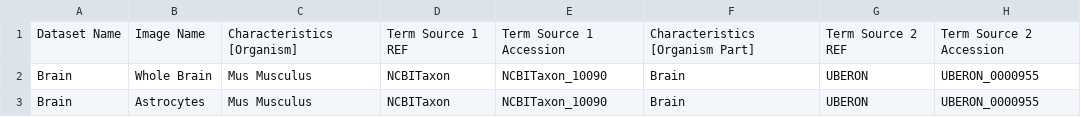
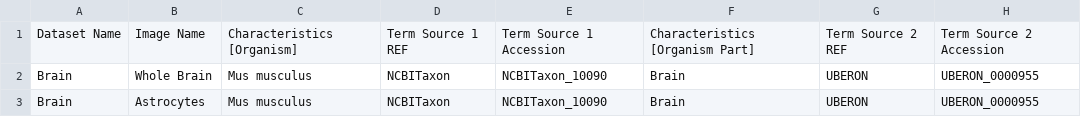
Before and after one commit to IDR/idr0048-abdeladim-chroms, a CSV file: experimentA/idr0048-experimentA-annotation.csv, drawn as a sheet; only a part is shown; the diff names each change by its address in the sheet, - before the commit and + after, or states it on an @@ line.

Commit message:
Fix typo
Fix typo

```diff
--- a/experimentA/idr0048-experimentA-annotation.csv
+++ b/experimentA/idr0048-experimentA-annotation.csv
-C2:C3: Mus Musculus
+C2:C3: Mus musculus
```
